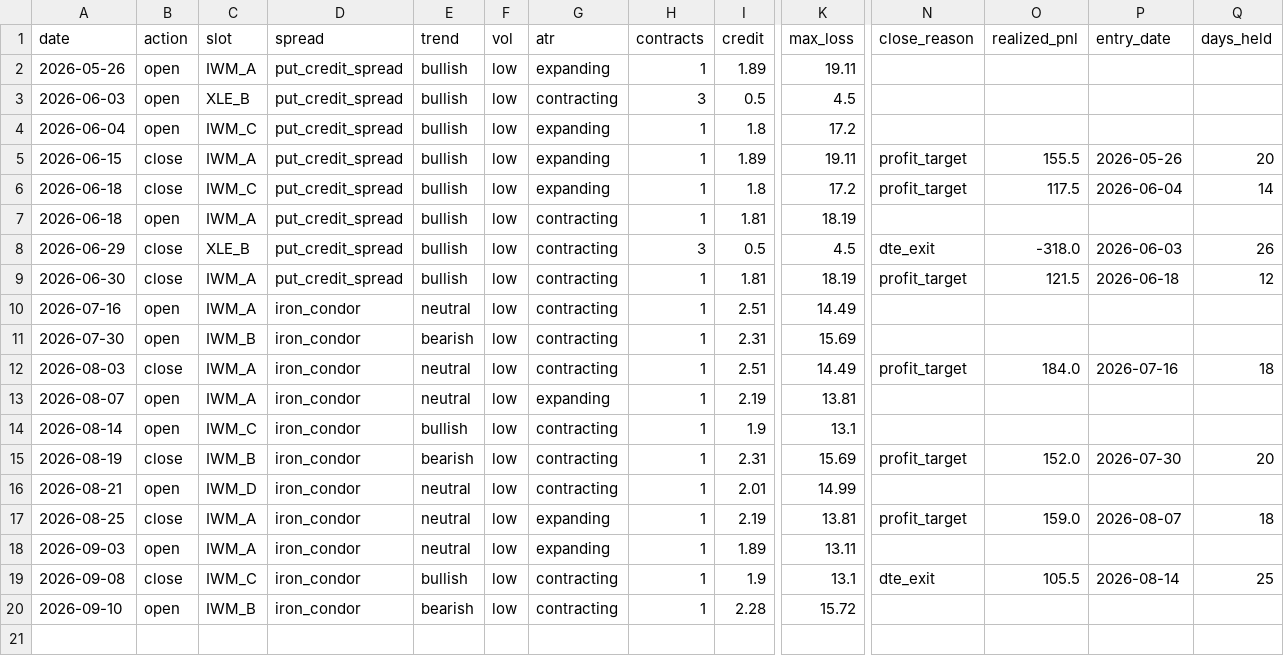
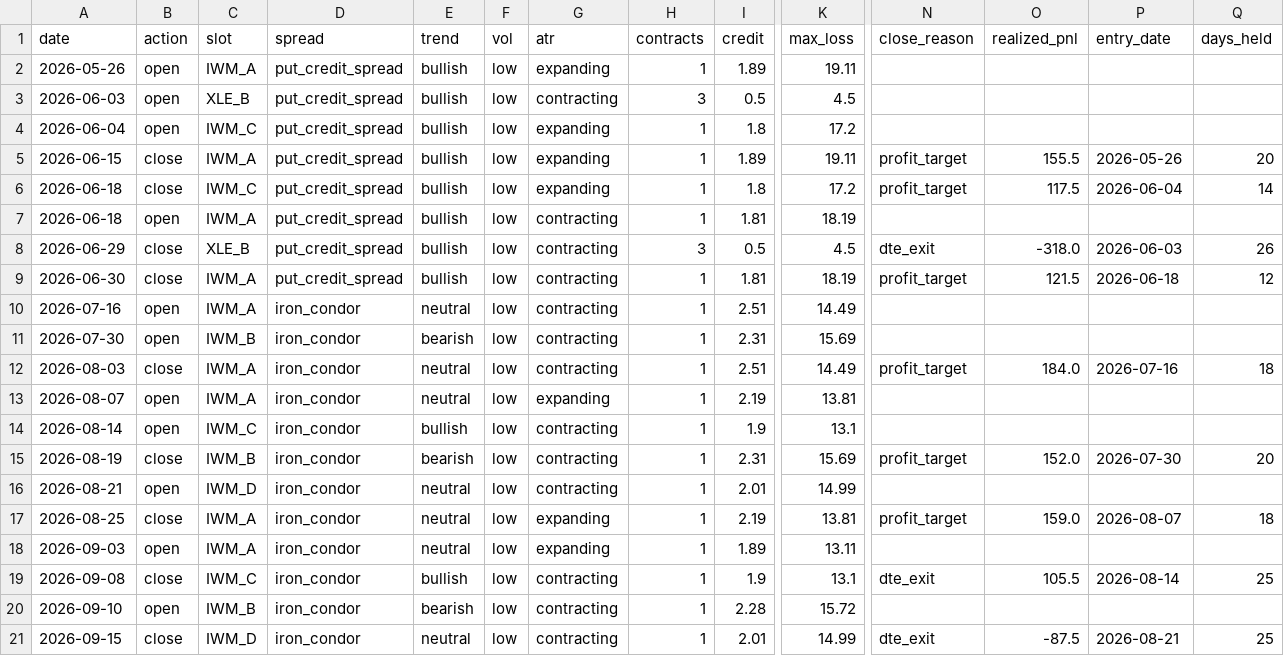
Before and after one commit to babrinks22/vrp-trader, a CSV file: trade_log.csv, drawn as a sheet; only a part is shown, gaps mark what is left out; rows hold the shown columns only; the diff names each change by its address in the sheet, - before the commit and + after, or states it on an @@ line.

Commit message:
trade: 2026-09-15

```diff
--- a/trade_log.csv
+++ b/trade_log.csv
+row 21: 2026-09-15 | close | IWM_D | iron_condor | neutral | low | contracting | 1 | 2.01 | 14.99 | dte_exit | -87.5 | 2026-08-21 | 25
```
Also changed, not shown: 5 other files.
